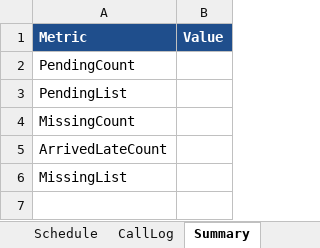
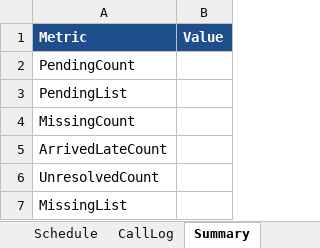
Before and after one commit to arti47/rc-attendance, an Excel workbook: templates/RC_Attendance_Template.xlsx, sheet Summary, drawn as a sheet; values as stored, in another font and other column widths than the file's, no borders; table styles not drawn; the diff names each change by its address in the sheet, - before the commit and + after, or states it on an @@ line.

```diff
--- a/templates/RC_Attendance_Template.xlsx (sheet Summary)
+++ b/templates/RC_Attendance_Template.xlsx (sheet Summary)
+row 6: UnresolvedCount
```
Also changed, not shown: sheet Formulas, 4 other files.
